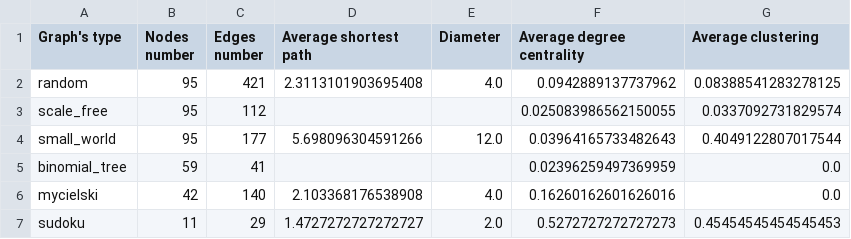
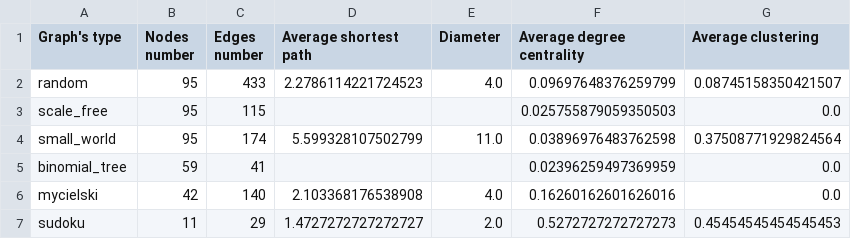
Before and after one commit to MichalMiszcz/random_graphs_analysis, a CSV file: src/graph_resistence_analysis.csv, drawn as a sheet.

Commit message:
Changed graph is displayed

```diff
--- a/src/graph_resistence_analysis.csv
+++ b/src/graph_resistence_analysis.csv
@@ -1,5 +1,5 @@
 Graph's type,Nodes number,Edges number,Average shortest path,Diameter,Average degree centrality,Average clustering
-random,95,421,2.3113101903695408,4.0,0.0942889137737962,0.08388541283278125
-scale_free,95,112,,,0.025083986562150055,0.0337092731829574
-small_world,95,177,5.698096304591266,12.0,0.03964165733482643,0.4049122807017544
+random,95,433,2.2786114221724523,4.0,0.09697648376259799,0.08745158350421507
+scale_free,95,115,,,0.025755879059350503,0.0
+small_world,95,174,5.599328107502799,11.0,0.03896976483762598,0.37508771929824564
 binomial_tree,59,41,,,0.02396259497369959,0.0
```
Also changed, not shown: src/graph_analysis.csv, 49 other files.
